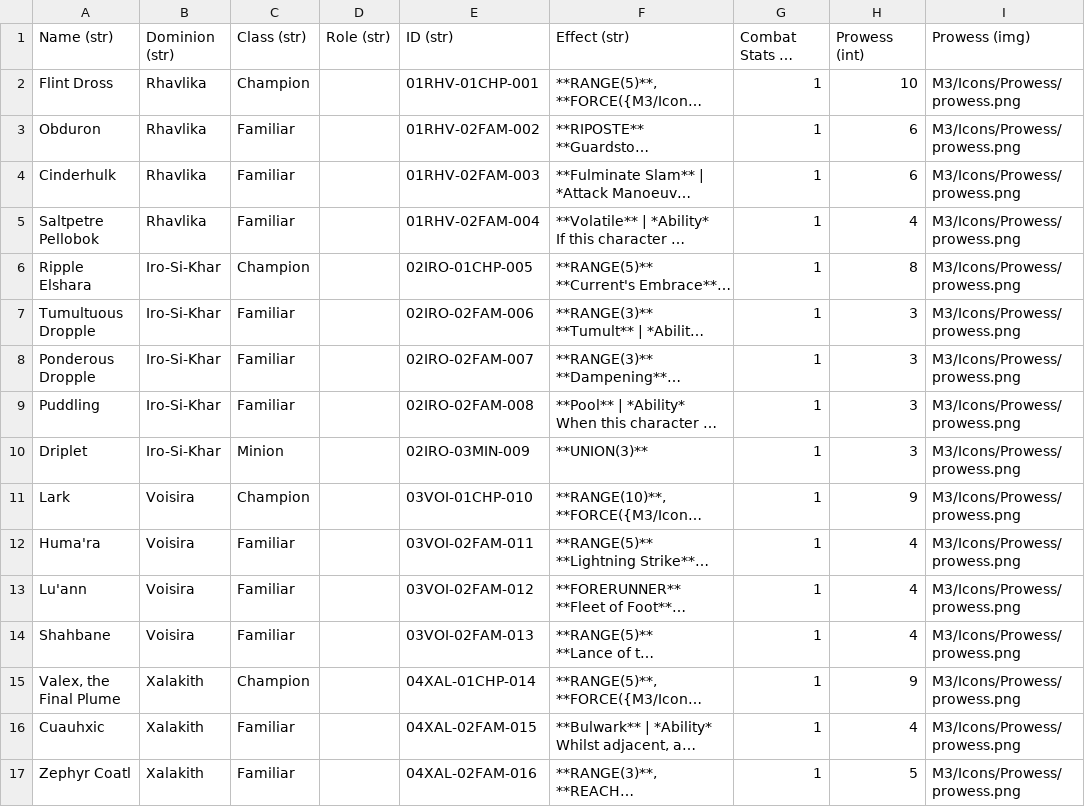
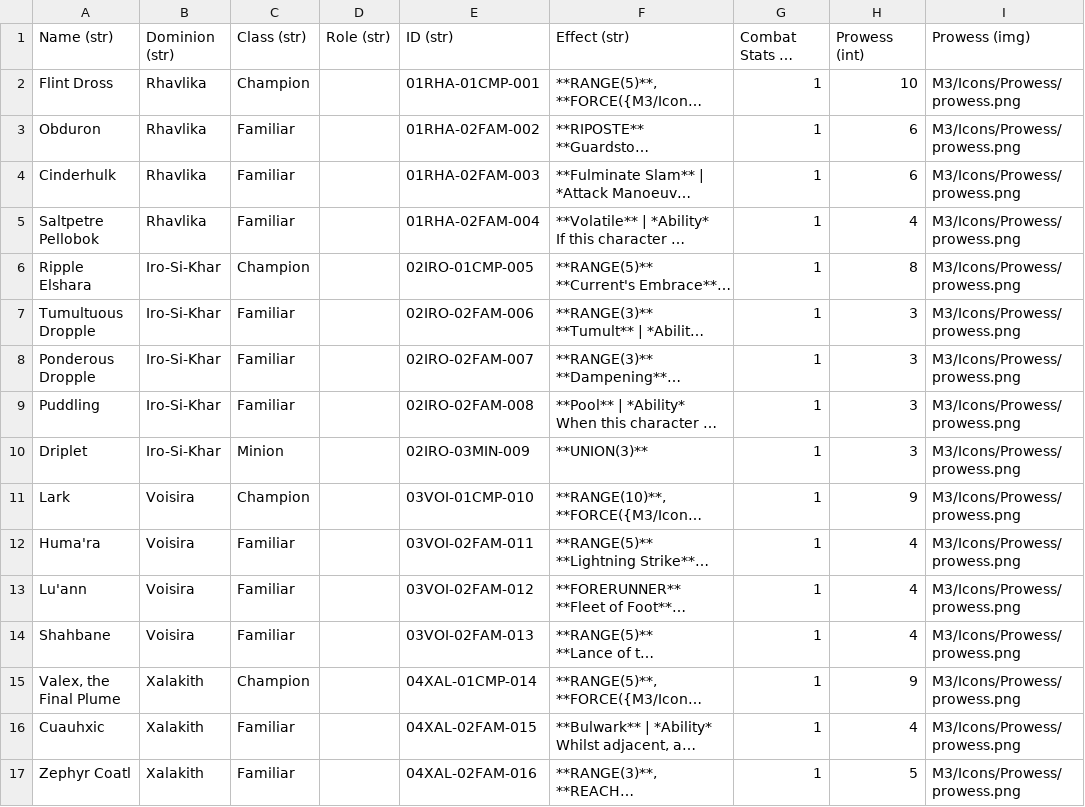
Before and after one commit to HPatchettJoyce/m3-toolkit, a CSV file: M3_TTS_DB - IN Cha-Tal.csv, drawn as a sheet; only a part is shown; long unchanged cells end in …; the diff covers the shown part only; the diff names each change by its address in the sheet, - before the commit and + after, or states it on an @@ line.

```diff
--- a/M3_TTS_DB - IN Cha-Tal.csv
+++ b/M3_TTS_DB - IN Cha-Tal.csv
-E2 (ID (str)): 01RHV-01CHP-001
+E2 (ID (str)): 01RHA-01CMP-001
-E3 (ID (str)): 01RHV-02FAM-002
+E3 (ID (str)): 01RHA-02FAM-002
-E4 (ID (str)): 01RHV-02FAM-003
+E4 (ID (str)): 01RHA-02FAM-003
-E5 (ID (str)): 01RHV-02FAM-004
+E5 (ID (str)): 01RHA-02FAM-004
-E6 (ID (str)): 02IRO-01CHP-005
+E6 (ID (str)): 02IRO-01CMP-005
-E11 (ID (str)): 03VOI-01CHP-010
+E11 (ID (str)): 03VOI-01CMP-010
-E15 (ID (str)): 04XAL-01CHP-014
+E15 (ID (str)): 04XAL-01CMP-014
```
Also changed, not shown: 28 edited cells elsewhere in this file, M3_TTS_DB - IN SP.csv, 3 other files.
